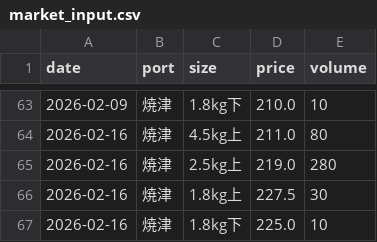
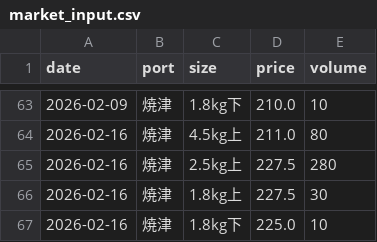
Before and after one commit to Yasher1979/katsuo-dashboard, a CSV file: data/market_input.csv, drawn as a sheet; only a part is shown, gaps mark what is left out.

Commit message:
Feat: Refine market data for Yaizu (Feb 16) and confirm others based on new images.

```diff
--- a/data/market_input.csv
+++ b/data/market_input.csv
@@ -64,3 +64,3 @@ date,port,size,price,volume
 2026-02-16,焼津,4.5kg上,211.0,80
-2026-02-16,焼津,2.5kg上,219.0,280
+2026-02-16,焼津,2.5kg上,227.5,280
 2026-02-16,焼津,1.8kg上,227.5,30
```
Also changed, not shown: 1 other file.
